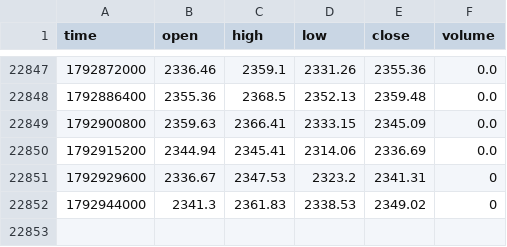
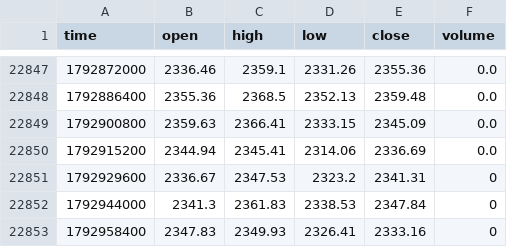
Before and after one commit to jaredbausch-ai/ctzb-data, a CSV file: data/ETH_4H.csv, drawn as a sheet; only a part is shown, gaps mark what is left out.

```diff
--- a/data/ETH_4H.csv
+++ b/data/ETH_4H.csv
@@ -22851,2 +22851,3 @@ time,open,high,low,close,volume
 1792929600,2336.67,2347.53,2323.2,2341.31,0
-1792944000,2341.3,2361.83,2338.53,2349.02,0
+1792944000,2341.3,2361.83,2338.53,2347.84,0
+1792958400,2347.83,2349.93,2326.41,2333.16,0
```
Also changed, not shown: data/BTC_12H.csv, data/derivs/BTC_funding_daily.csv, 18 other files.
